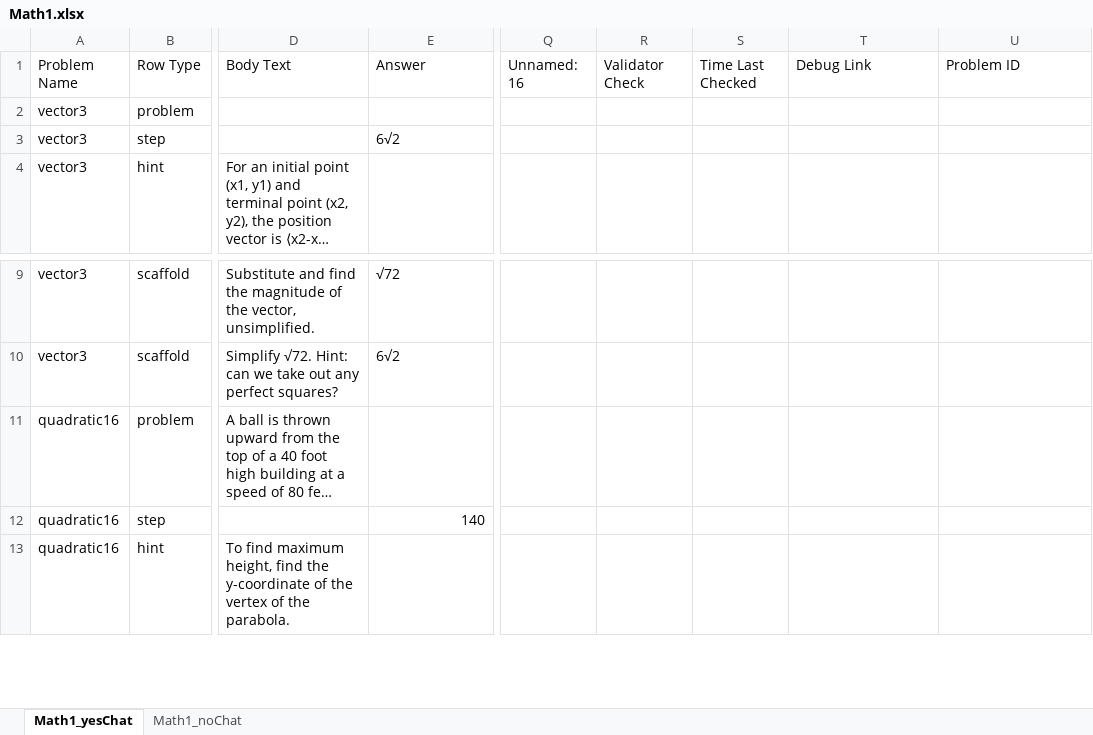
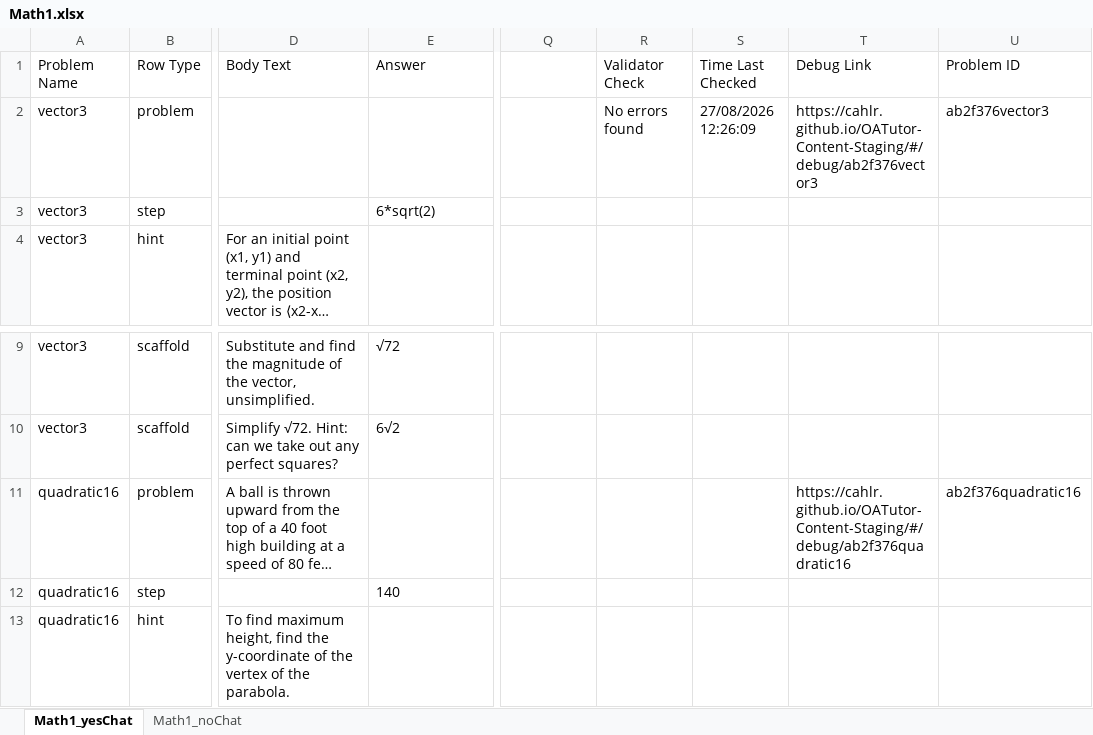
Before and after one commit to aniketggg/OATutor-Prolific-Study, an Excel workbook: content-files/Math1.xlsx, sheet Math1_yesChat, drawn as a sheet; only a part is shown, gaps mark what is left out; long unchanged cells end in …; values as stored, in another font and other column widths than the file's, no borders; the diff names each change by its address in the sheet, - before the commit and + after, or states it on an @@ line.

```diff
--- a/content-files/Math1.xlsx (sheet Math1_yesChat)
+++ b/content-files/Math1.xlsx (sheet Math1_yesChat)
-Q1: Unnamed: 16
+Q1: (empty)
-R2 (Validator Check): (empty)
+R2 (Validator Check): No errors found
-S2 (Time Last Checked): (empty)
+S2 (Time Last Checked): 27/08/2026 12:26:09
-T2 (Debug Link): (empty)
+T2 (Debug Link): https://cahlr.github.io/OATutor-Content-Staging/#/debug/ab2f376vector3
-U2 (Problem ID): (empty)
+U2 (Problem ID): ab2f376vector3
-E3 (Answer): 6√2
+E3 (Answer): 6*sqrt(2)
-T11 (Debug Link): (empty)
+T11 (Debug Link): https://cahlr.github.io/OATutor-Content-Staging/#/debug/ab2f376quadratic16
-U11 (Problem ID): (empty)
+U11 (Problem ID): ab2f376quadratic16
-E12 alignment: right
+E12 alignment: left
```
Also changed, not shown: sheet Math1_noChat, content-files/Math2.xlsx, 29 other files.
